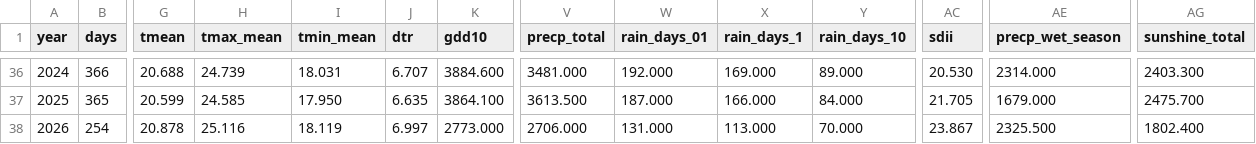
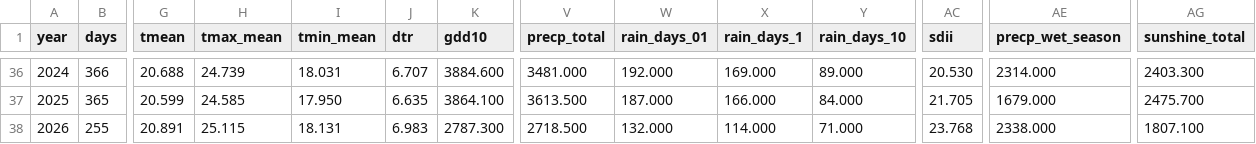
Before and after one commit to BunnyTailGra22/Five-Great-Elements, a CSV file: data/processed/82A750_annual.csv, drawn as a sheet; only a part is shown, gaps mark what is left out; the diff covers the shown part only; the diff names each change by its address in the sheet, - before the commit and + after, or states it on an @@ line.

```diff
--- a/data/processed/82A750_annual.csv
+++ b/data/processed/82A750_annual.csv
-B38 (days): 254
+B38 (days): 255
-G38 (tmean): 20.878
+G38 (tmean): 20.891
-H38 (tmax_mean): 25.116
+H38 (tmax_mean): 25.115
-I38 (tmin_mean): 18.119
+I38 (tmin_mean): 18.131
-J38 (dtr): 6.997
+J38 (dtr): 6.983
-K38 (gdd10): 2773.000
+K38 (gdd10): 2787.300
-V38 (precp_total): 2706.000
+V38 (precp_total): 2718.500
-W38 (rain_days_01): 131.000
+W38 (rain_days_01): 132.000
-X38 (rain_days_1): 113.000
+X38 (rain_days_1): 114.000
-Y38 (rain_days_10): 70.000
+Y38 (rain_days_10): 71.000
-AC38 (sdii): 23.867
+AC38 (sdii): 23.768
-AE38 (precp_wet_season): 2325.500
+AE38 (precp_wet_season): 2338.000
-AG38 (sunshine_total): 1802.400
+AG38 (sunshine_total): 1807.100
```
Also changed, not shown: 3 edited cells elsewhere in this file, data/processed/466930_annual.csv, data/processed/82A750_coverage.csv, 11 other files.
